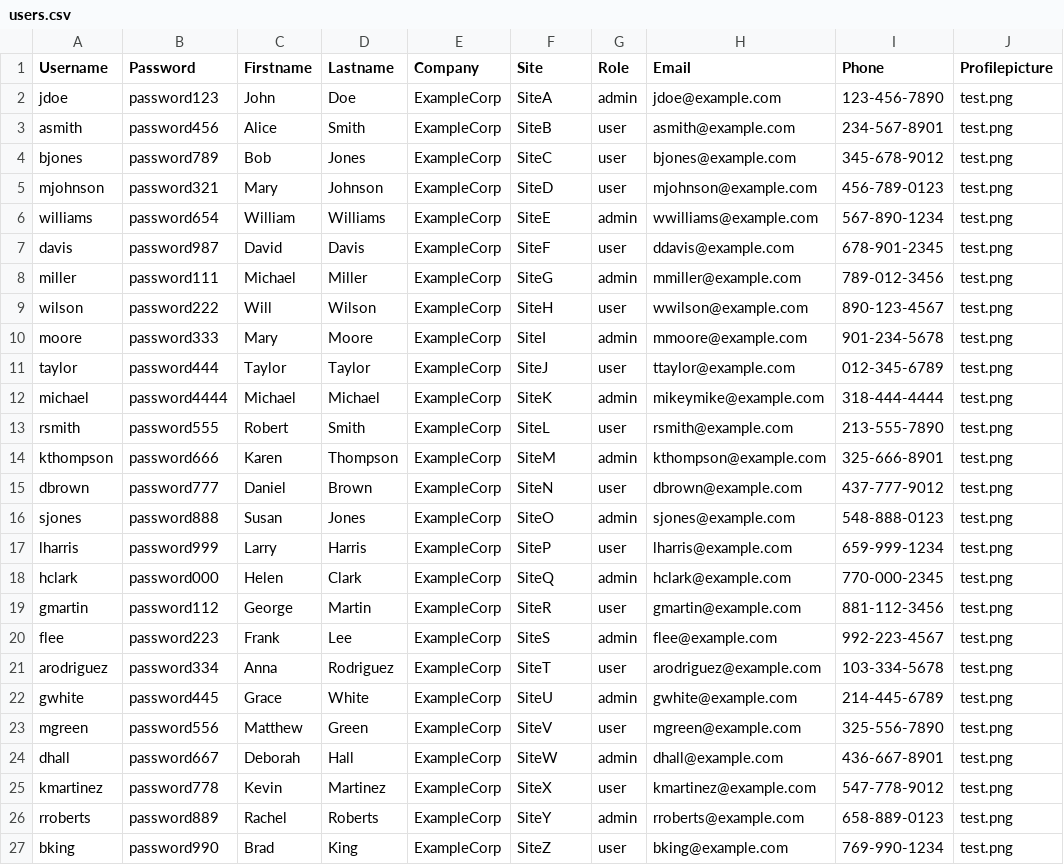
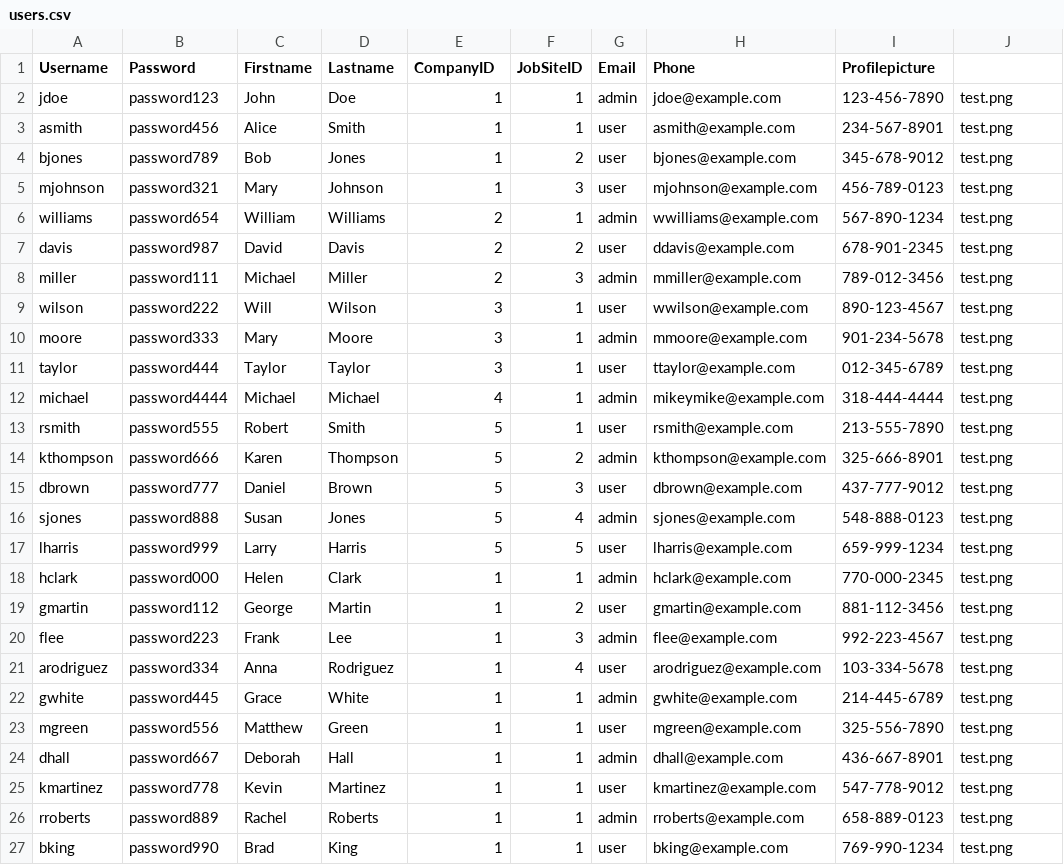
Before and after one commit to PatheticApathy/CoMMS, a CSV file: backend/scripts/csv_to_users/users.csv, drawn as a sheet; only a part is shown; the diff covers the shown part only.

Commit message:
Update User fix

```diff
--- a/backend/scripts/csv_to_users/users.csv
+++ b/backend/scripts/csv_to_users/users.csv
@@ -1,27 +1,27 @@
-Username,Password,Firstname,Lastname,Company,Site,Role,Email,Phone,Profilepicture
-jdoe,password123,John,Doe,ExampleCorp,SiteA,admin,jdoe@example.com,123-456-7890,test.png
-asmith,password456,Alice,Smith,ExampleCorp,SiteB,user,asmith@example.com,234-567-8901,test.png
-bjones,password789,Bob,Jones,ExampleCorp,SiteC,user,bjones@example.com,345-678-9012,test.png
-mjohnson,password321,Mary,Johnson,ExampleCorp,SiteD,user,mjohnson@example.com,456-789-0123,test.png
-williams,password654,William,Williams,ExampleCorp,SiteE,admin,wwilliams@example.com,567-890-1234,test.png
-davis,password987,David,Davis,ExampleCorp,SiteF,user,ddavis@example.com,678-901-2345,test.png
-miller,password111,Michael,Miller,ExampleCorp,SiteG,admin,mmiller@example.com,789-012-3456,test.png
-wilson,password222,Will,Wilson,ExampleCorp,SiteH,user,wwilson@example.com,890-123-4567,test.png
-moore,password333,Mary,Moore,ExampleCorp,SiteI,admin,mmoore@example.com,901-234-5678,test.png
-taylor,password444,Taylor,Taylor,ExampleCorp,SiteJ,user,ttaylor@example.com,012-345-6789,test.png
-michael,password4444,Michael,Michael,ExampleCorp,SiteK,admin,mikeymike@example.com,318-444-4444,test.png
-rsmith,password555,Robert,Smith,ExampleCorp,SiteL,user,rsmith@example.com,213-555-7890,test.png
-kthompson,password666,Karen,Thompson,ExampleCorp,SiteM,admin,kthompson@example.com,325-666-8901,test.png
-dbrown,password777,Daniel,Brown,ExampleCorp,SiteN,user,dbrown@example.com,437-777-9012,test.png
-sjones,password888,Susan,Jones,ExampleCorp,SiteO,admin,sjones@example.com,548-888-0123,test.png
-lharris,password999,Larry,Harris,ExampleCorp,SiteP,user,lharris@example.com,659-999-1234,test.png
-hclark,password000,Helen,Clark,ExampleCorp,SiteQ,admin,hclark@example.com,770-000-2345,test.png
-gmartin,password112,George,Martin,ExampleCorp,SiteR,user,gmartin@example.com,881-112-3456,test.png
-flee,password223,Frank,Lee,ExampleCorp,SiteS,admin,flee@example.com,992-223-4567,test.png
-arodriguez,password334,Anna,Rodriguez,ExampleCorp,SiteT,user,arodriguez@example.com,103-334-5678,test.png
-gwhite,password445,Grace,White,ExampleCorp,SiteU,admin,gwhite@example.com,214-445-6789,test.png
-mgreen,password556,Matthew,Green,ExampleCorp,SiteV,user,mgreen@example.com,325-556-7890,test.png
-dhall,password667,Deborah,Hall,ExampleCorp,SiteW,admin,dhall@example.com,436-667-8901,test.png
-kmartinez,password778,Kevin,Martinez,ExampleCorp,SiteX,user,kmartinez@example.com,547-778-9012,test.png
-rroberts,password889,Rachel,Roberts,ExampleCorp,SiteY,admin,rroberts@example.com,658-889-0123,test.png
-bking,password990,Brad,King,ExampleCorp,SiteZ,user,bking@example.com,769-990-1234,test.png
+Username,Password,Firstname,Lastname,CompanyID,JobSiteID,Email,Phone,Profilepicture
+jdoe,password123,John,Doe,1,1,admin,jdoe@example.com,123-456-7890,test.png
+asmith,password456,Alice,Smith,1,1,user,asmith@example.com,234-567-8901,test.png
+bjones,password789,Bob,Jones,1,2,user,bjones@example.com,345-678-9012,test.png
+mjohnson,password321,Mary,Johnson,1,3,user,mjohnson@example.com,456-789-0123,test.png
+williams,password654,William,Williams,2,1,admin,wwilliams@example.com,567-890-1234,test.png
+davis,password987,David,Davis,2,2,user,ddavis@example.com,678-901-2345,test.png
+miller,password111,Michael,Miller,2,3,admin,mmiller@example.com,789-012-3456,test.png
+wilson,password222,Will,Wilson,3,1,user,wwilson@example.com,890-123-4567,test.png
+moore,password333,Mary,Moore,3,1,admin,mmoore@example.com,901-234-5678,test.png
+taylor,password444,Taylor,Taylor,3,1,user,ttaylor@example.com,012-345-6789,test.png
+michael,password4444,Michael,Michael,4,1,admin,mikeymike@example.com,318-444-4444,test.png
+rsmith,password555,Robert,Smith,5,1,user,rsmith@example.com,213-555-7890,test.png
+kthompson,password666,Karen,Thompson,5,2,admin,kthompson@example.com,325-666-8901,test.png
+dbrown,password777,Daniel,Brown,5,3,user,dbrown@example.com,437-777-9012,test.png
+sjones,password888,Susan,Jones,5,4,admin,sjones@example.com,548-888-0123,test.png
+lharris,password999,Larry,Harris,5,5,user,lharris@example.com,659-999-1234,test.png
+hclark,password000,Helen,Clark,1,1,admin,hclark@example.com,770-000-2345,test.png
+gmartin,password112,George,Martin,1,2,user,gmartin@example.com,881-112-3456,test.png
+flee,password223,Frank,Lee,1,3,admin,flee@example.com,992-223-4567,test.png
+arodriguez,password334,Anna,Rodriguez,1,4,user,arodriguez@example.com,103-334-5678,test.png
+gwhite,password445,Grace,White,1,1,admin,gwhite@example.com,214-445-6789,test.png
+mgreen,password556,Matthew,Green,1,1,user,mgreen@example.com,325-556-7890,test.png
+dhall,password667,Deborah,Hall,1,1,admin,dhall@example.com,436-667-8901,test.png
+kmartinez,password778,Kevin,Martinez,1,1,user,kmartinez@example.com,547-778-9012,test.png
+rroberts,password889,Rachel,Roberts,1,1,admin,rroberts@example.com,658-889-0123,test.png
+bking,password990,Brad,King,1,1,user,bking@example.com,769-990-1234,test.png
```
Also changed, not shown: 28 edited cells elsewhere in this file, 21 other files.
